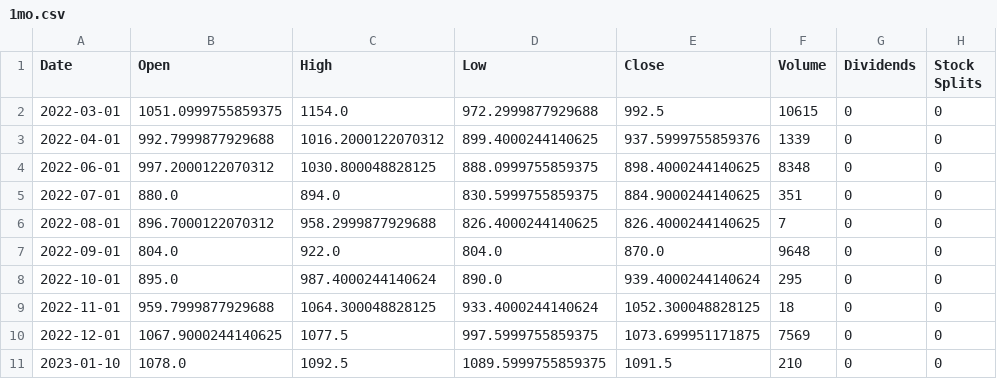
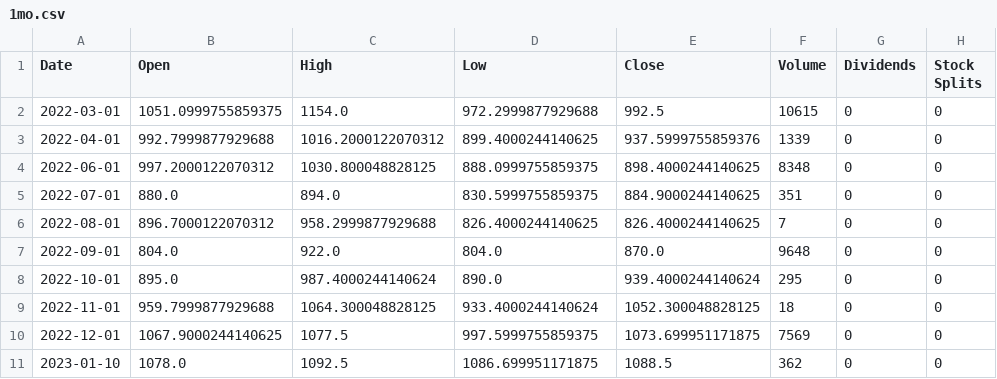
Before and after one commit to bronsonhill/Crypto-trading, a CSV file: Price_data/PL=F/1mo.csv, drawn as a sheet.

Commit message:
modified:   .DS_Store 	new file:   Info/data_retrieval_log.json 	modified:   Price_data/.DS_Store 	modified:   Price_data/BTC-USD/1m.csv 	modified:   Price_data/PL=F/15m.csv 	modified:   Price_data/PL=F/1d.csv 	modified:   Price_data/PL=F/1h.csv 	modified:   Price_data/PL=F/1m.csv 	modified:   Price_data/PL=F/1mo.csv 	modified:   Price_data/PL=F/1wk.csv 	modified:   Price_data/PL=F/2m.csv 	modified:   Price_data/PL=F/30m.csv 	modified:   Price_data/PL=F/5m.csv 	modified:   main.py 	modified:   playground.py

```diff
--- a/Price_data/PL=F/1mo.csv
+++ b/Price_data/PL=F/1mo.csv
@@ -10,2 +10,2 @@ Date,Open,High,Low,Close,Volume,Dividends,Stock Splits
 2022-12-01,1067.9000244140625,1077.5,997.5999755859375,1073.699951171875,7569,0,0
-2023-01-10,1078.0,1092.5,1089.5999755859375,1091.5,210,0,0
+2023-01-10,1078.0,1092.5,1086.699951171875,1088.5,362,0,0
```
Also changed, not shown: Price_data/PL=F/15m.csv, Price_data/PL=F/1d.csv, 11 other files.
